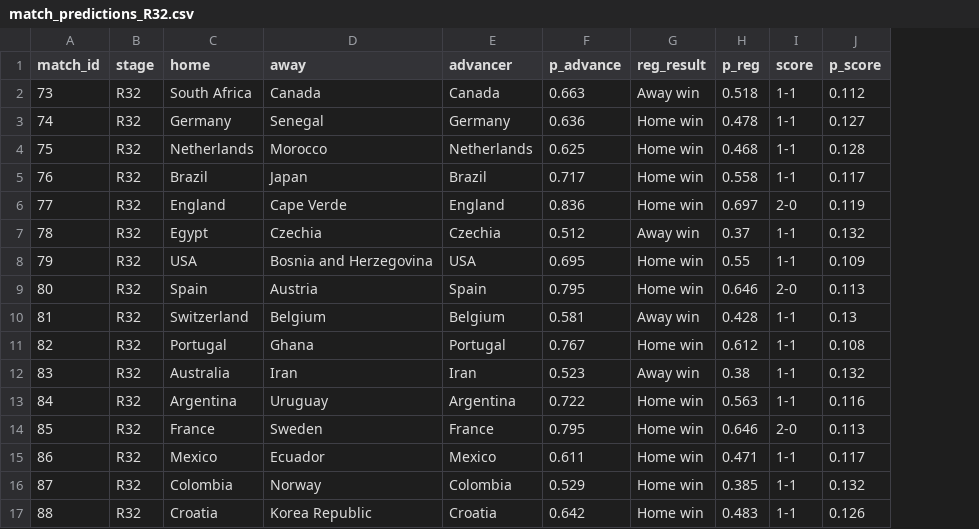
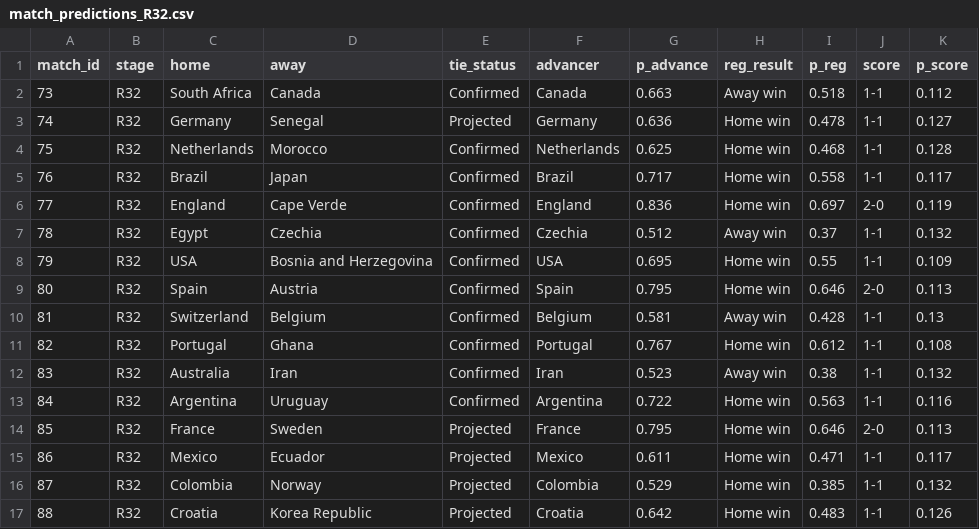
Before and after one commit to NothingButData/fifa-world-cup-2026, a CSV file: outcomes/predictions/match_predictions_R32.csv, drawn as a sheet; the diff names each change by its address in the sheet, - before the commit and + after, or states it on an @@ line.

```diff
--- a/outcomes/predictions/match_predictions_R32.csv
+++ b/outcomes/predictions/match_predictions_R32.csv
+column E (tie_status), rows 2-17: Confirmed | Projected | Confirmed | Confirmed | Confirmed | Confirmed | Confirmed | Confirmed | Confirmed | Confirmed | Confirmed | Confirmed | Projected | Projected | Projected | Projected
```
Also changed, not shown: 5 other files.
